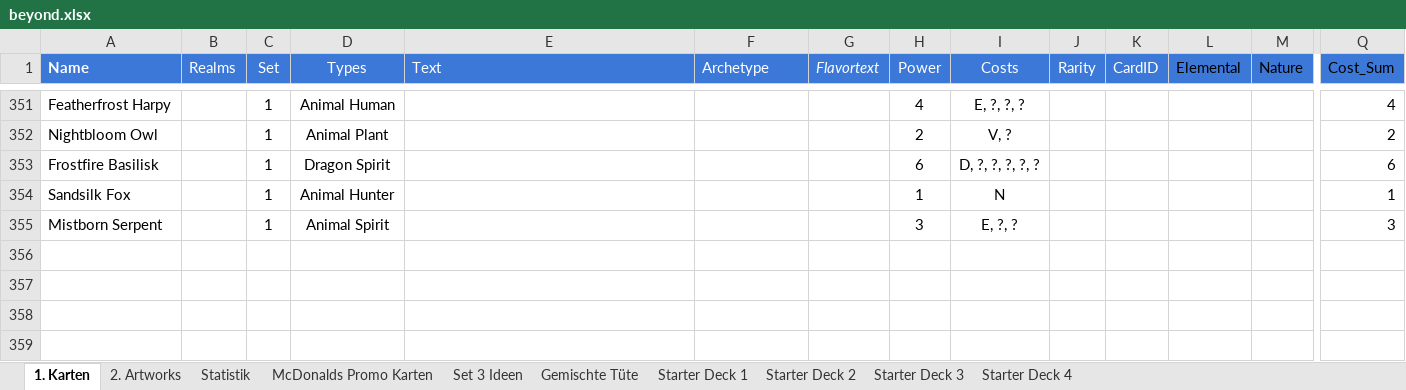
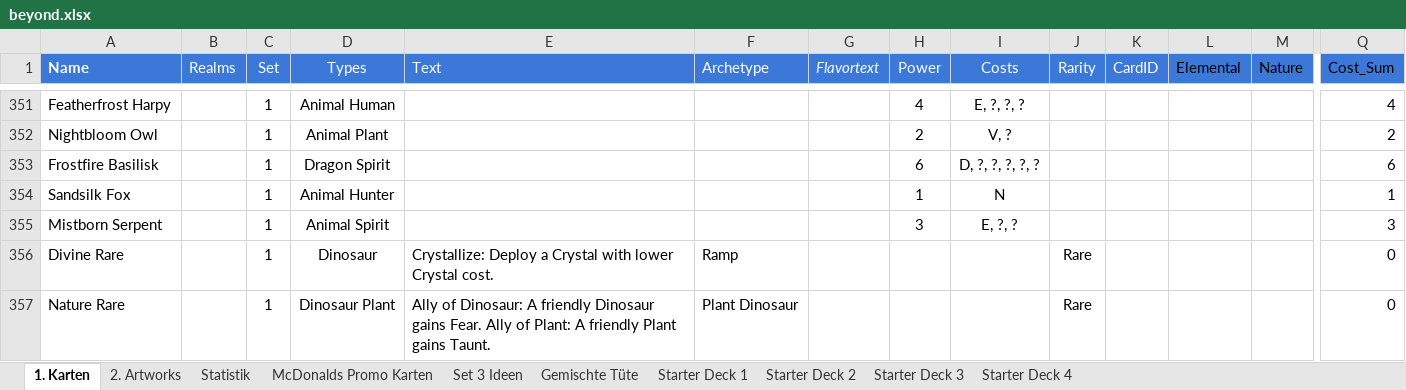
Before and after one commit to nonbiristudios/ShardsOfBeyond-v2, an Excel workbook: card-data/beyond.xlsx, sheet 1. Karten, drawn as a sheet; only a part is shown, gaps mark what is left out; values as stored, in another font and other column widths than the file's, no borders; charts and pictures and conditional formats not drawn; rows hold the shown columns only; the diff covers the shown part only; the diff names each change by its address in the sheet, - before the commit and + after, or states it on an @@ line.

```diff
--- a/card-data/beyond.xlsx (sheet 1. Karten)
+++ b/card-data/beyond.xlsx (sheet 1. Karten)
+row 356: Divine Rare |  | 1 | Dinosaur | Crystallize: Deploy a Crystal with lower Crystal cost. | Ramp |  |  |  | Rare |  |  |  | 0
+row 357: Nature Rare |  | 1 | Dinosaur Plant | Ally of Dinosaur: A friendly Dinosaur gains Fear. Ally of Plant: A friendly Plant gains Taunt. | Plant Dinosaur |  |  |  | Rare |  |  |  | 0
```
Also changed, not shown: 1 added row and 14 edited cells elsewhere in this sheet, sheet Statistik, charts or pictures, 4 other files.
